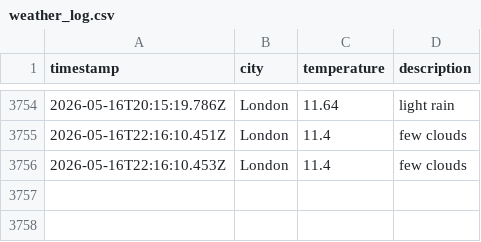
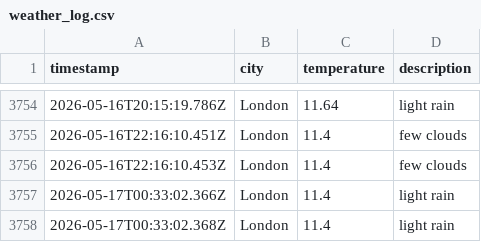
Before and after one commit to zac-tranah/DataOps-Weather-js, a CSV file: data/weather_log.csv, drawn as a sheet; only a part is shown, gaps mark what is left out.

```diff
--- a/data/weather_log.csv
+++ b/data/weather_log.csv
@@ -3756 +3756,3 @@ timestamp,city,temperature,description
 2026-05-16T22:16:10.453Z,London,11.4,few clouds
+2026-05-17T00:33:02.366Z,London,11.4,light rain
+2026-05-17T00:33:02.368Z,London,11.4,light rain
```
Also changed, not shown: 1 other file.
